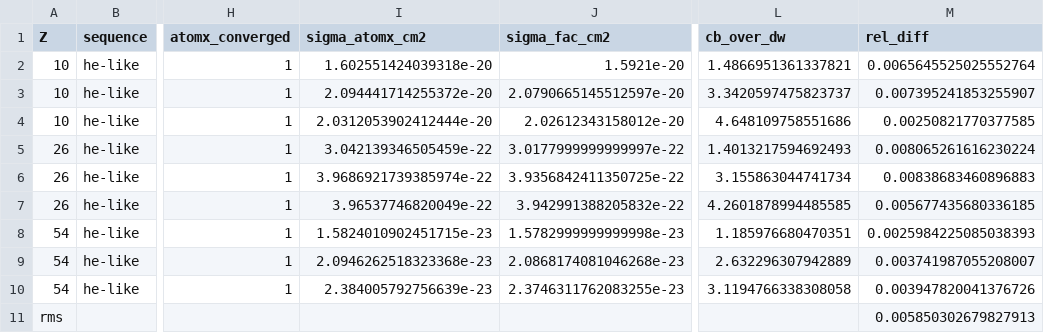
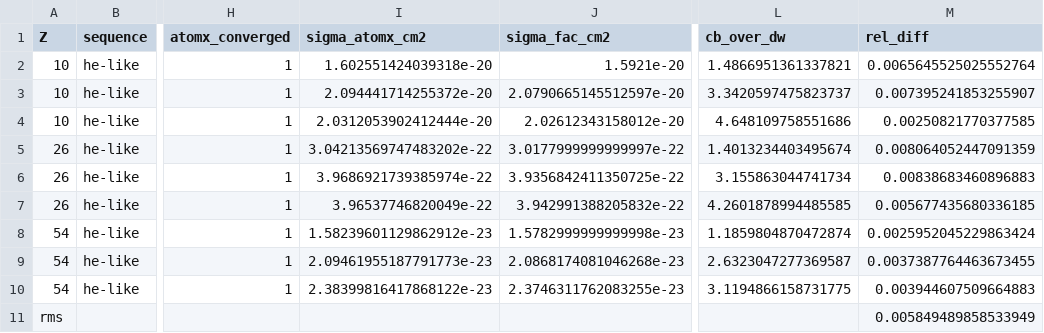
Before and after one commit to zezhong-zhang/atomx, a CSV file: benchmarks/results_fac_dw_eii.csv, drawn as a sheet; only a part is shown, gaps mark what is left out; the diff names each change by its address in the sheet, - before the commit and + after, or states it on an @@ line.

```diff
--- a/benchmarks/results_fac_dw_eii.csv
+++ b/benchmarks/results_fac_dw_eii.csv
-I5 (sigma_atomx_cm2): 3.042139346505459e-22
+I5 (sigma_atomx_cm2): 3.04213569747483202e-22
-L5 (cb_over_dw): 1.4013217594692493
+L5 (cb_over_dw): 1.4013234403495674
-M5 (rel_diff): 0.008065261616230224
+M5 (rel_diff): 0.008064052447091359
-I8 (sigma_atomx_cm2): 1.5824010902451715e-23
+I8 (sigma_atomx_cm2): 1.58239601129862912e-23
-L8 (cb_over_dw): 1.185976680470351
+L8 (cb_over_dw): 1.1859804870472874
-M8 (rel_diff): 0.0025984225085038393
+M8 (rel_diff): 0.0025952045229863424
-I9 (sigma_atomx_cm2): 2.0946262518323368e-23
+I9 (sigma_atomx_cm2): 2.09461955187791773e-23
-L9 (cb_over_dw): 2.632296307942889
+L9 (cb_over_dw): 2.6323047277369587
-M9 (rel_diff): 0.003741987055208007
+M9 (rel_diff): 0.0037387764463673455
-I10 (sigma_atomx_cm2): 2.384005792756639e-23
+I10 (sigma_atomx_cm2): 2.38399816417868122e-23
-L10 (cb_over_dw): 3.1194766338308058
+L10 (cb_over_dw): 3.1194866158731775
-M10 (rel_diff): 0.003947820041376726
+M10 (rel_diff): 0.003944607509664883
-M11 (rel_diff): 0.005850302679827913
+M11 (rel_diff): 0.005849489858533949
```
